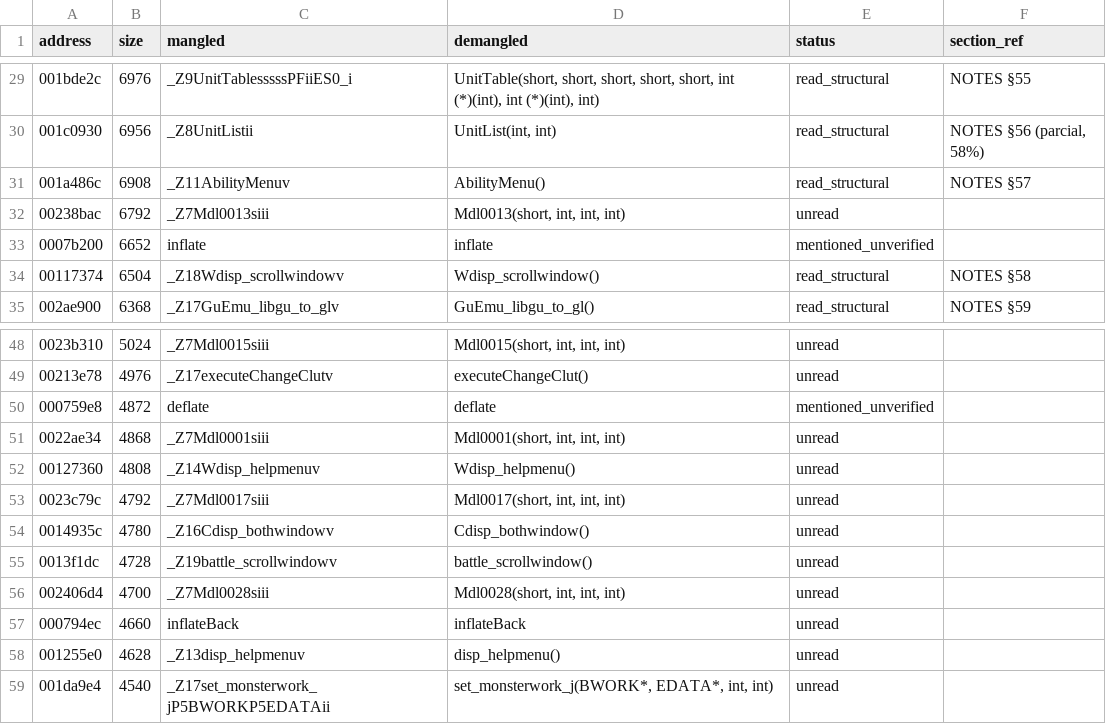
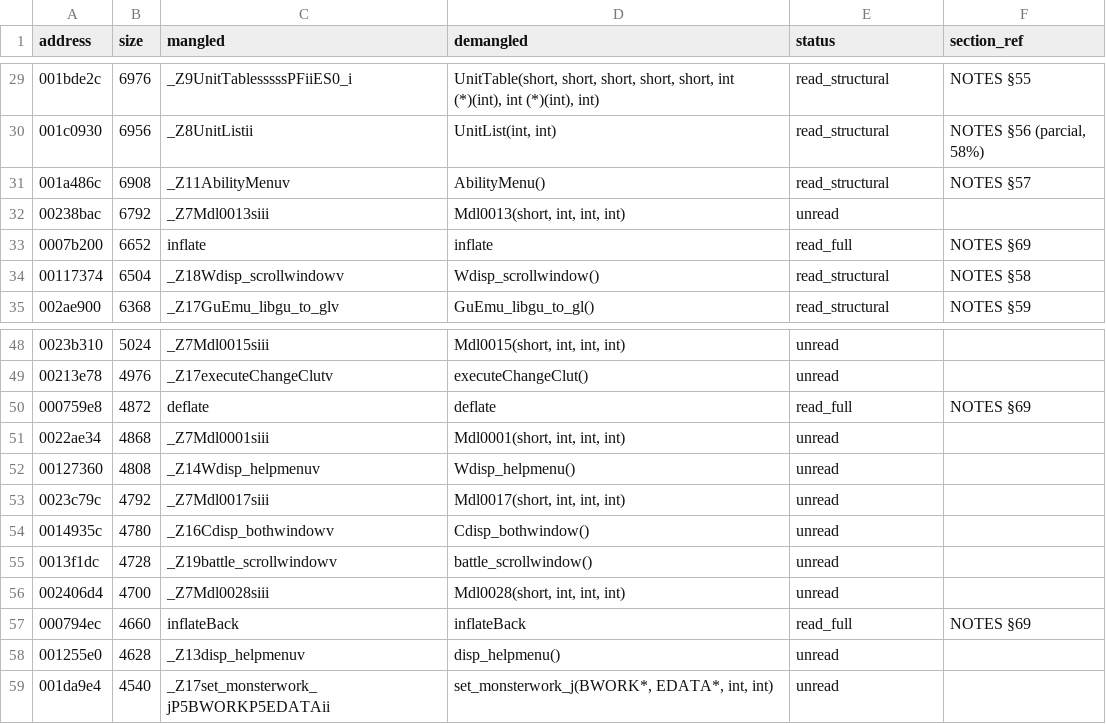
Before and after one commit to c1c3ru/fft_craft, a CSV file: FFT_Android_Mod/docs/RE_FUNCTION_INVENTORY.csv, drawn as a sheet; only a part is shown, gaps mark what is left out.

```diff
--- a/FFT_Android_Mod/docs/RE_FUNCTION_INVENTORY.csv
+++ b/FFT_Android_Mod/docs/RE_FUNCTION_INVENTORY.csv
@@ -32,3 +32,3 @@ address,size,mangled,demangled,status,section_ref
 00238bac,6792,_Z7Mdl0013siii,"Mdl0013(short, int, int, int)",unread,
-0007b200,6652,inflate,inflate,mentioned_unverified,
+0007b200,6652,inflate,inflate,read_full,NOTES §69
 00117374,6504,_Z18Wdisp_scrollwindowv,Wdisp_scrollwindow(),read_structural,NOTES §58
@@ -49,3 +49,3 @@ address,size,mangled,demangled,status,section_ref
 00213e78,4976,_Z17executeChangeClutv,executeChangeClut(),unread,
-000759e8,4872,deflate,deflate,mentioned_unverified,
+000759e8,4872,deflate,deflate,read_full,NOTES §69
 0022ae34,4868,_Z7Mdl0001siii,"Mdl0001(short, int, int, int)",unread,
@@ -56,3 +56,3 @@ address,size,mangled,demangled,status,section_ref
 002406d4,4700,_Z7Mdl0028siii,"Mdl0028(short, int, int, int)",unread,
-000794ec,4660,inflateBack,inflateBack,unread,
+000794ec,4660,inflateBack,inflateBack,read_full,NOTES §69
 001255e0,4628,_Z13disp_helpmenuv,disp_helpmenu(),unread,
```
Also changed, not shown: 2 other files.
